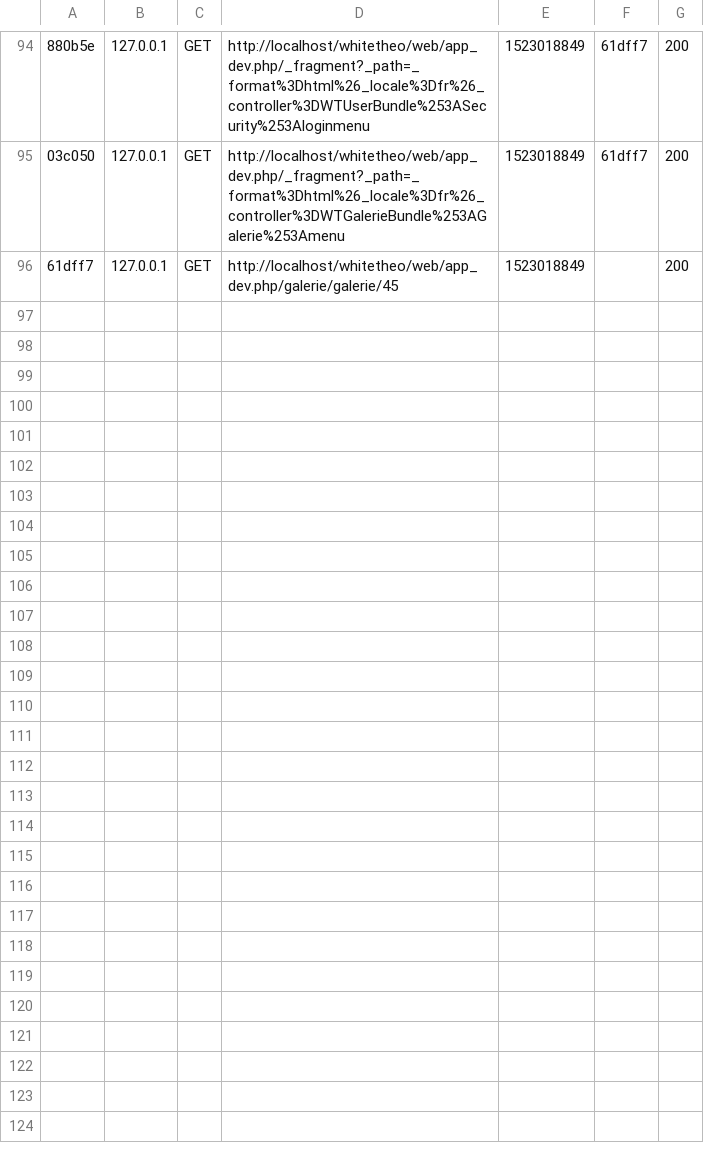
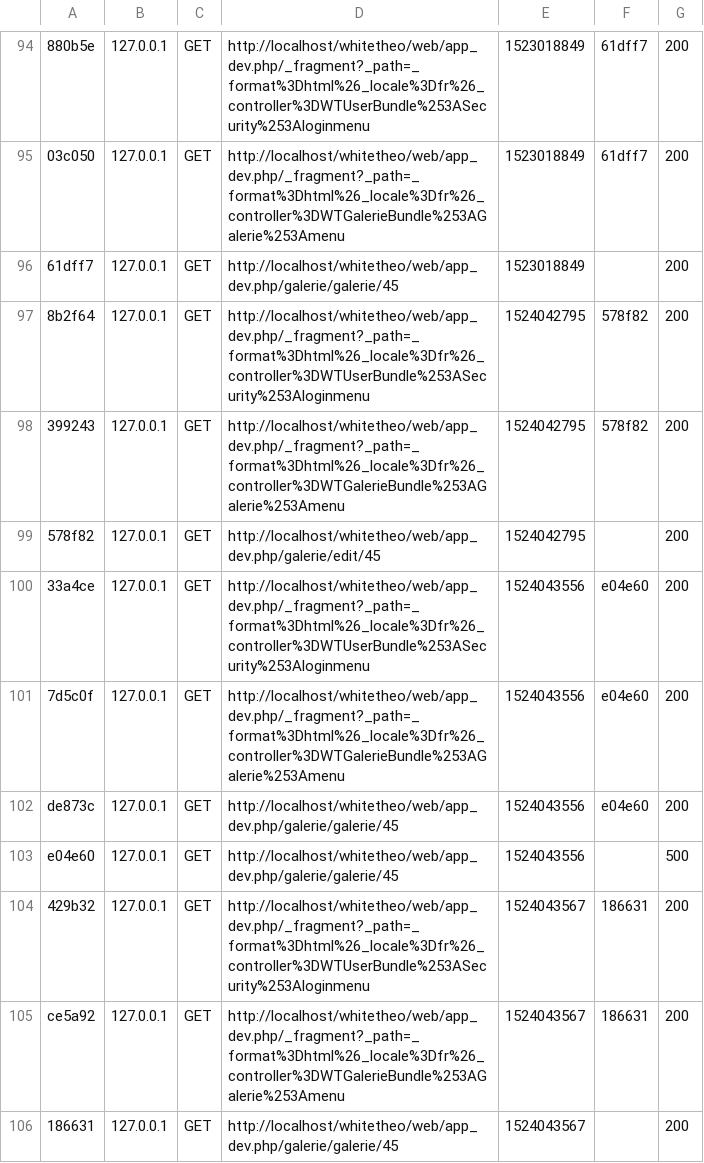
Before and after one commit to theo-white-j/symfony34, a CSV file: var/cache/dev/profiler/index.csv, drawn as a sheet; only a part is shown, gaps mark what is left out; the diff names each change by its address in the sheet, - before the commit and + after, or states it on an @@ line.

```diff
--- a/var/cache/dev/profiler/index.csv
+++ b/var/cache/dev/profiler/index.csv
+row 97: 8b2f64 | 127.0.0.1 | GET | http://localhost/whitetheo/web/app_dev.php/_fragment?_path=_format%3Dhtml%26_locale%3Dfr%26_controller%3DWTUserBundle%253ASecurity%253Aloginmenu | 1524042795 | 578f82 | 200
+row 98: 399243 | 127.0.0.1 | GET | http://localhost/whitetheo/web/app_dev.php/_fragment?_path=_format%3Dhtml%26_locale%3Dfr%26_controller%3DWTGalerieBundle%253AGalerie%253Amenu | 1524042795 | 578f82 | 200
+row 99: 578f82 | 127.0.0.1 | GET | http://localhost/whitetheo/web/app_dev.php/galerie/edit/45 | 1524042795 |  | 200
+row 100: 33a4ce | 127.0.0.1 | GET | http://localhost/whitetheo/web/app_dev.php/_fragment?_path=_format%3Dhtml%26_locale%3Dfr%26_controller%3DWTUserBundle%253ASecurity%253Aloginmenu | 1524043556 | e04e60 | 200
+row 101: 7d5c0f | 127.0.0.1 | GET | http://localhost/whitetheo/web/app_dev.php/_fragment?_path=_format%3Dhtml%26_locale%3Dfr%26_controller%3DWTGalerieBundle%253AGalerie%253Amenu | 1524043556 | e04e60 | 200
+row 102: de873c | 127.0.0.1 | GET | http://localhost/whitetheo/web/app_dev.php/galerie/galerie/45 | 1524043556 | e04e60 | 200
+row 103: e04e60 | 127.0.0.1 | GET | http://localhost/whitetheo/web/app_dev.php/galerie/galerie/45 | 1524043556 |  | 500
+row 104: 429b32 | 127.0.0.1 | GET | http://localhost/whitetheo/web/app_dev.php/_fragment?_path=_format%3Dhtml%26_locale%3Dfr%26_controller%3DWTUserBundle%253ASecurity%253Aloginmenu | 1524043567 | 186631 | 200
+row 105: ce5a92 | 127.0.0.1 | GET | http://localhost/whitetheo/web/app_dev.php/_fragment?_path=_format%3Dhtml%26_locale%3Dfr%26_controller%3DWTGalerieBundle%253AGalerie%253Amenu | 1524043567 | 186631 | 200
+row 106: 186631 | 127.0.0.1 | GET | http://localhost/whitetheo/web/app_dev.php/galerie/galerie/45 | 1524043567 |  | 200
```
Also changed, not shown: 4 other files.
